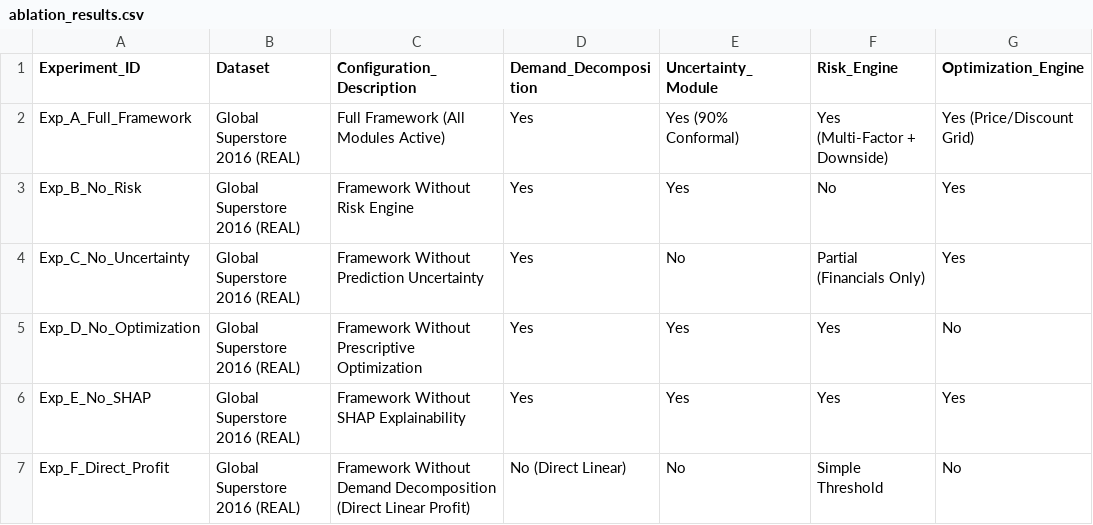
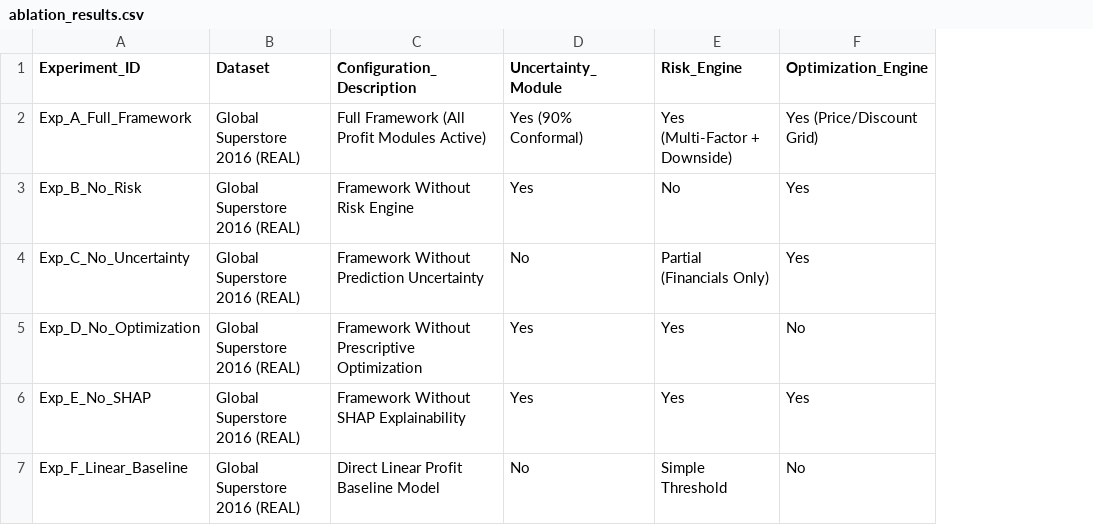
Before and after one commit to harshadauti9421-crypto/ecommerce_profitability_system, a CSV file: research_results/ablation_results.csv, drawn as a sheet; only a part is shown; the diff names each change by its address in the sheet, - before the commit and + after, or states it on an @@ line.

Commit message:
Remove demand prediction and optimize pipeline for Net Profit prediction on real sales dataset

```diff
--- a/research_results/ablation_results.csv
+++ b/research_results/ablation_results.csv
-column D (Demand_Decomposition), rows 2-7: Yes | Yes | Yes | Yes | Yes | No (Direct Linear)
-C2 (Configuration_Description): Full Framework (All Modules Active)
+C2 (Configuration_Description): Full Framework (All Profit Modules Active)
-A7 (Experiment_ID): Exp_F_Direct_Profit
+A7 (Experiment_ID): Exp_F_Linear_Baseline
-C7 (Configuration_Description): Framework Without Demand Decomposition (Direct Linear Profit)
+C7 (Configuration_Description): Direct Linear Profit Baseline Model
```
Also changed, not shown: catboost_info/time_left.tsv, research_results/baseline_results.csv, 22 other files.
